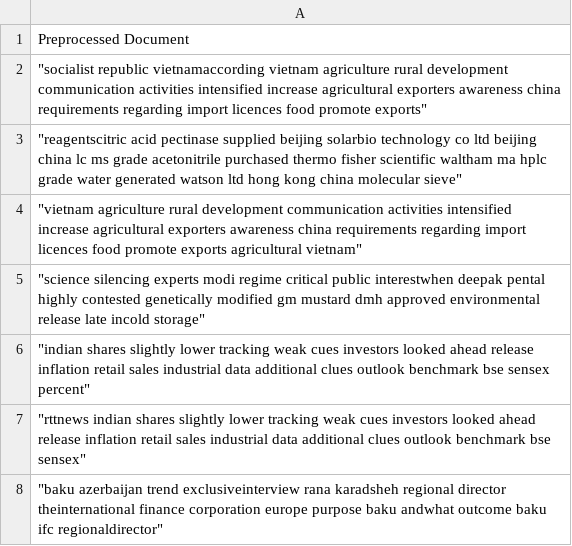
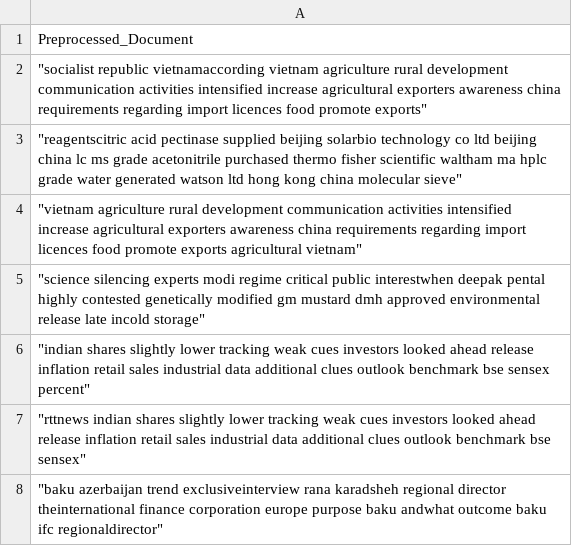
Before and after one commit to Csorbasz/knime_workflow, a CSV file: input_bert_colab.csv, drawn as a sheet; only a part is shown.

Commit message:
Add files via upload

```diff
--- a/input_bert_colab.csv
+++ b/input_bert_colab.csv
@@ -1,2 +1,2 @@
-"Preprocessed Document"
+"Preprocessed_Document"
 """socialist republic vietnamaccording vietnam agriculture rural development  communication activities intensified increase agricultural exporters  awareness china requirements regarding import licences food promote exports"""
```
